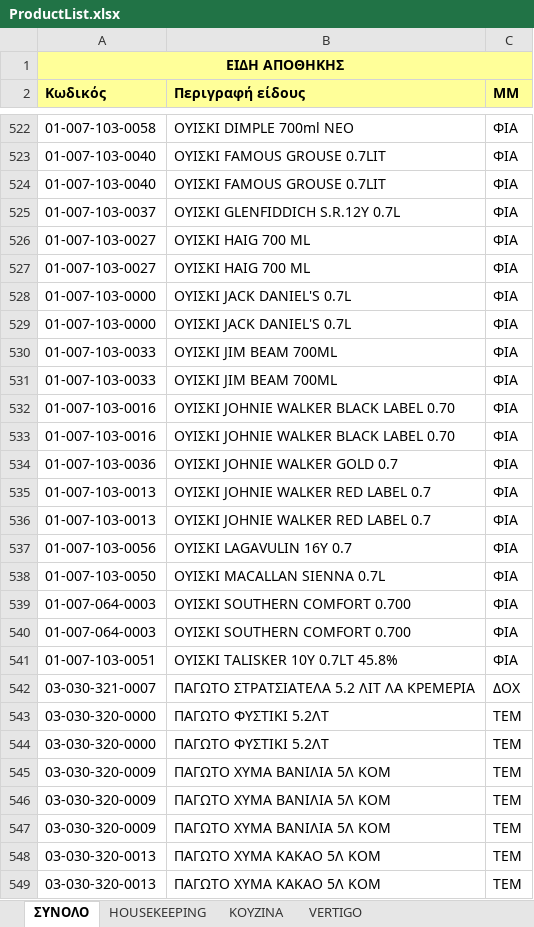
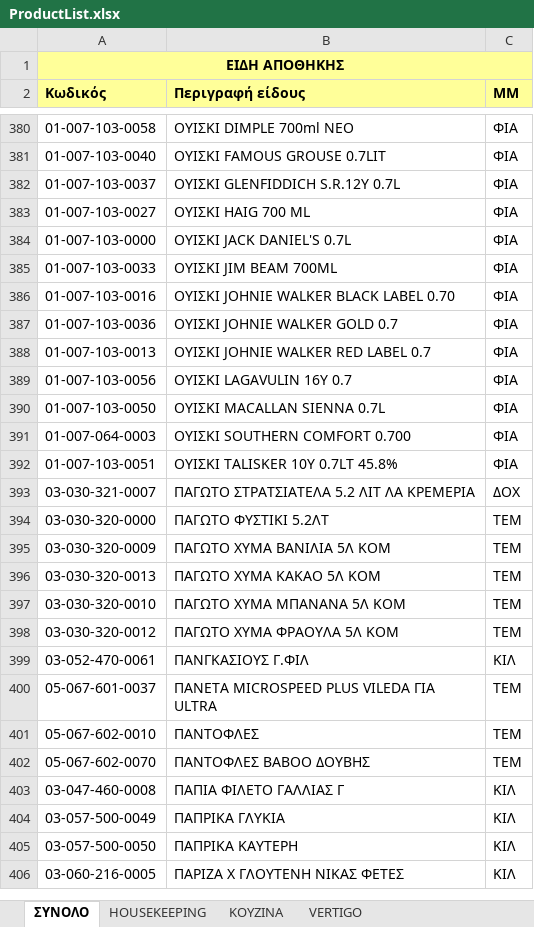
Before and after one commit to Combustiblemon/Hotel-internal-orders, an Excel workbook: files/data/ProductList.xlsx, sheet ΣΥΝΟΛΟ, drawn as a sheet; only a part is shown, gaps mark what is left out; the shorter side is filled out with more unchanged rows; values as stored, in another font and other column widths than the file's, no borders; the diff covers the shown part only; the diff names each change by its address in the sheet, - before the commit and + after, or states it on an @@ line.

```diff
--- a/files/data/ProductList.xlsx (sheet ΣΥΝΟΛΟ)
+++ b/files/data/ProductList.xlsx (sheet ΣΥΝΟΛΟ)
-row 524: 01-007-103-0040 | ΟΥΙΣΚΙ FAMOUS GROUSE 0.7LIT | ΦΙΑ
-row 527: 01-007-103-0027 | ΟΥΙΣΚΙ HAIG 700 ML | ΦΙΑ
-row 528: 01-007-103-0000 | ΟΥΙΣΚΙ JACK DANIEL'S 0.7L | ΦΙΑ
-row 531: 01-007-103-0033 | ΟΥΙΣΚΙ JIM ΒΕΑΜ 700ML | ΦΙΑ
-row 532: 01-007-103-0016 | ΟΥΙΣΚΙ JOHNIE WALKER BLACK LABEL 0.70 | ΦΙΑ
-row 535: 01-007-103-0013 | ΟΥΙΣΚΙ JOHNIE WALKER RED LABEL 0.7 | ΦΙΑ
-row 540: 01-007-064-0003 | ΟΥΙΣΚΙ SOUTHERN COMFORT 0.700 | ΦΙΑ
-row 544: 03-030-320-0000 | ΠΑΓΩΤΟ ΦΥΣΤΙΚΙ 5.2ΛΤ | ΤΕΜ
-row 545: 03-030-320-0009 | ΠΑΓΩΤΟ ΧΥΜΑ ΒΑΝΙΛΙΑ 5Λ ΚΟΜ | ΤΕΜ
-row 546: 03-030-320-0009 | ΠΑΓΩΤΟ ΧΥΜΑ ΒΑΝΙΛΙΑ 5Λ ΚΟΜ | ΤΕΜ
-row 549: 03-030-320-0013 | ΠΑΓΩΤΟ ΧΥΜΑ ΚΑΚΑΟ 5Λ ΚΟΜ | ΤΕΜ
```
Also changed, not shown: 268 removed rows elsewhere in this sheet, sheet ΜΠΑΡ.
